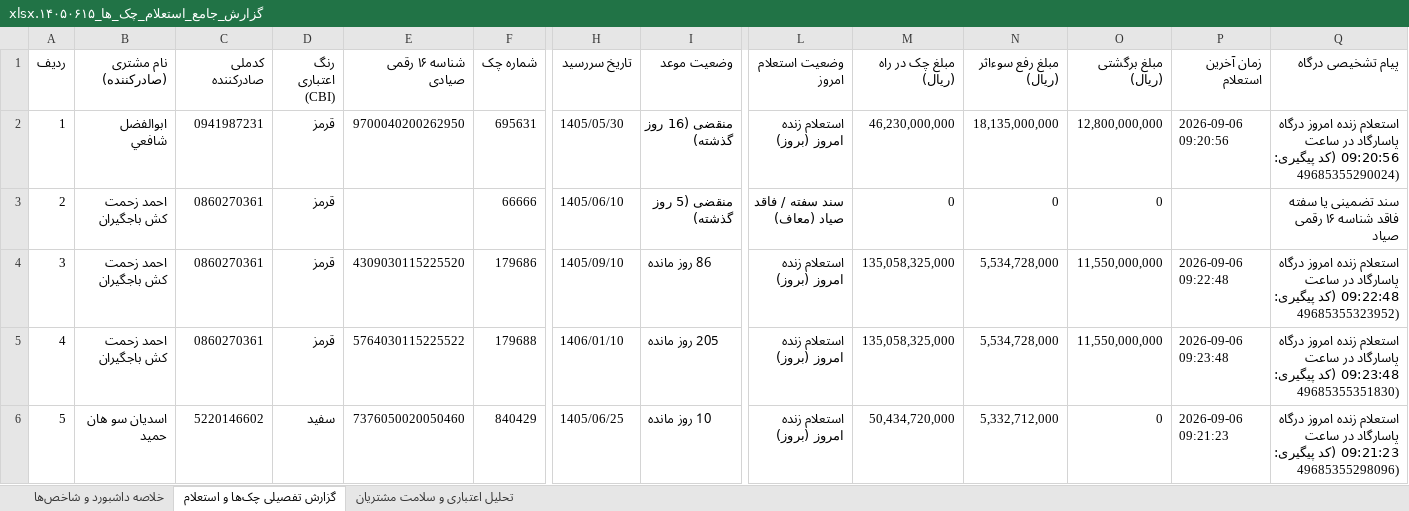
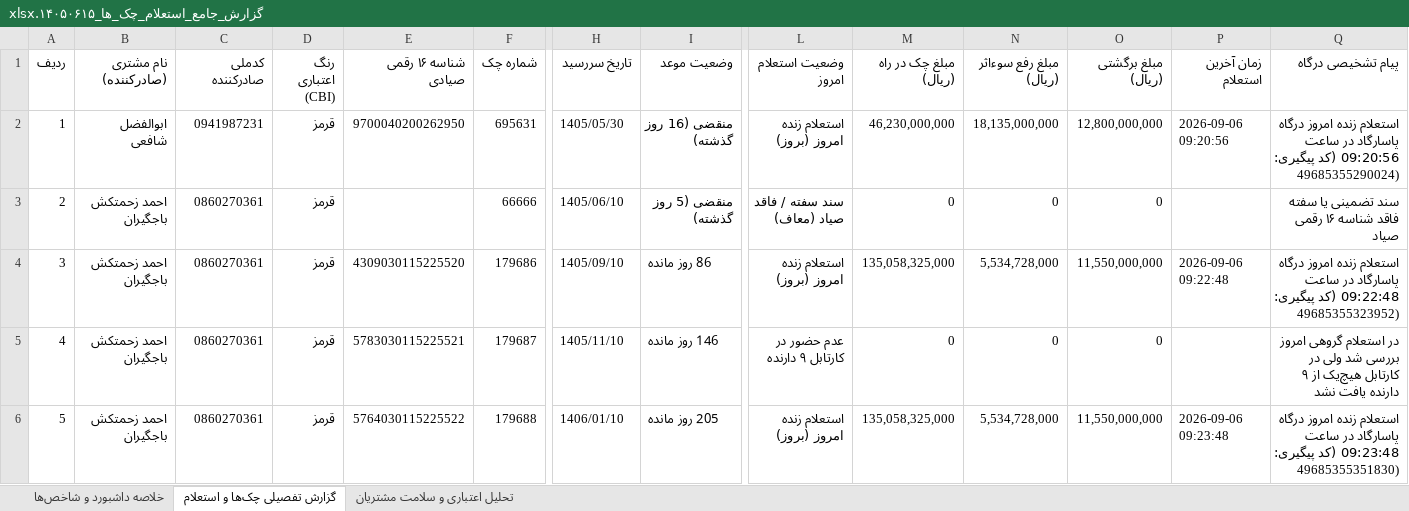
Before and after one commit to aliramezan1/sayad-customer-management, an Excel workbook: گزارش_جامع_استعلام_چک_ها_۱۴۰۵۰۶۱۵.xlsx, sheet گزارش تفصیلی چک‌ها و استعلام, drawn as a sheet; only a part is shown, gaps mark what is left out; values as stored, in another font and other column widths than the file's, no cell formats; the diff covers the shown part only; the diff names each change by its address in the sheet, - before the commit and + after, or states it on an @@ line.

```diff
--- a/گزارش_جامع_استعلام_چک_ها_۱۴۰۵۰۶۱۵.xlsx (sheet گزارش تفصیلی چک‌ها و استعلام)
+++ b/گزارش_جامع_استعلام_چک_ها_۱۴۰۵۰۶۱۵.xlsx (sheet گزارش تفصیلی چک‌ها و استعلام)
-B2 (نام مشتری (صادرکننده)): ابوالفضل شافعي
+B2 (نام مشتری (صادرکننده)): ابوالفضل شافعی
-B3:B5 (نام مشتری (صادرکننده)): احمد زحمت كش باجگيران
+B3:B5 (نام مشتری (صادرکننده)): احمد زحمتکش باجگیران
-E5 (شناسه ۱۶ رقمی صیادی): 5764030115225522
+E5 (شناسه ۱۶ رقمی صیادی): 5783030115225521
-F5 (شماره چک): 179688
+F5 (شماره چک): 179687
-H5 (تاریخ سررسید): 1406/01/10
+H5 (تاریخ سررسید): 1405/11/10
-I5 (وضعیت موعد): 205 روز مانده
+I5 (وضعیت موعد): 146 روز مانده
-L5 (وضعیت استعلام امروز): استعلام زنده امروز (بروز)
+L5 (وضعیت استعلام امروز): عدم حضور در کارتابل ۹ دارنده
-M5 (مبلغ چک در راه (ریال)): 135,058,325,000
+M5 (مبلغ چک در راه (ریال)): 0
-N5 (مبلغ رفع سوءاثر (ریال)): 5,534,728,000
+N5 (مبلغ رفع سوءاثر (ریال)): 0
-O5 (مبلغ برگشتی (ریال)): 11,550,000,000
+O5 (مبلغ برگشتی (ریال)): 0
-P5 (زمان آخرین استعلام): 2026-09-06 09:23:48
+P5 (زمان آخرین استعلام): (empty)
-Q5 (پیام تشخیصی درگاه): استعلام زنده امروز درگاه پاسارگاد در ساعت 09:23:48 (کد پیگیری: 49685355351830)
+Q5 (پیام تشخیصی درگاه): در استعلام گروهی امروز بررسی شد ولی در کارتابل هیچ‌یک از ۹ دارنده یافت نشد
-B6 (نام مشتری (صادرکننده)): اسدیان سو هان حمید
+B6 (نام مشتری (صادرکننده)): احمد زحمتکش باجگیران
-C6 (کدملی صادرکننده): 5220146602
+C6 (کدملی صادرکننده): 0860270361
-D6 (رنگ اعتباری (CBI)): سفید
+D6 (رنگ اعتباری (CBI)): قرمز
-E6 (شناسه ۱۶ رقمی صیادی): 7376050020050460
+E6 (شناسه ۱۶ رقمی صیادی): 5764030115225522
-F6 (شماره چک): 840429
+F6 (شماره چک): 179688
-H6 (تاریخ سررسید): 1405/06/25
+H6 (تاریخ سررسید): 1406/01/10
-I6 (وضعیت موعد): 10 روز مانده
+I6 (وضعیت موعد): 205 روز مانده
-M6 (مبلغ چک در راه (ریال)): 50,434,720,000
+M6 (مبلغ چک در راه (ریال)): 135,058,325,000
-N6 (مبلغ رفع سوءاثر (ریال)): 5,332,712,000
+N6 (مبلغ رفع سوءاثر (ریال)): 5,534,728,000
-O6 (مبلغ برگشتی (ریال)): 0
+O6 (مبلغ برگشتی (ریال)): 11,550,000,000
-P6 (زمان آخرین استعلام): 2026-09-06 09:21:23
+P6 (زمان آخرین استعلام): 2026-09-06 09:23:48
-Q6 (پیام تشخیصی درگاه): …در ساعت 09:21:23 (کد پیگیری: 49685355298096)
+Q6 (پیام تشخیصی درگاه): …در ساعت 09:23:48 (کد پیگیری: 49685355351830)
```
Also changed, not shown: 1489 edited cells elsewhere in this sheet, sheet تحلیل اعتباری و سلامت مشتریان, sheet خلاصه داشبورد و شاخص‌ها, cell formats, 4 other files.
